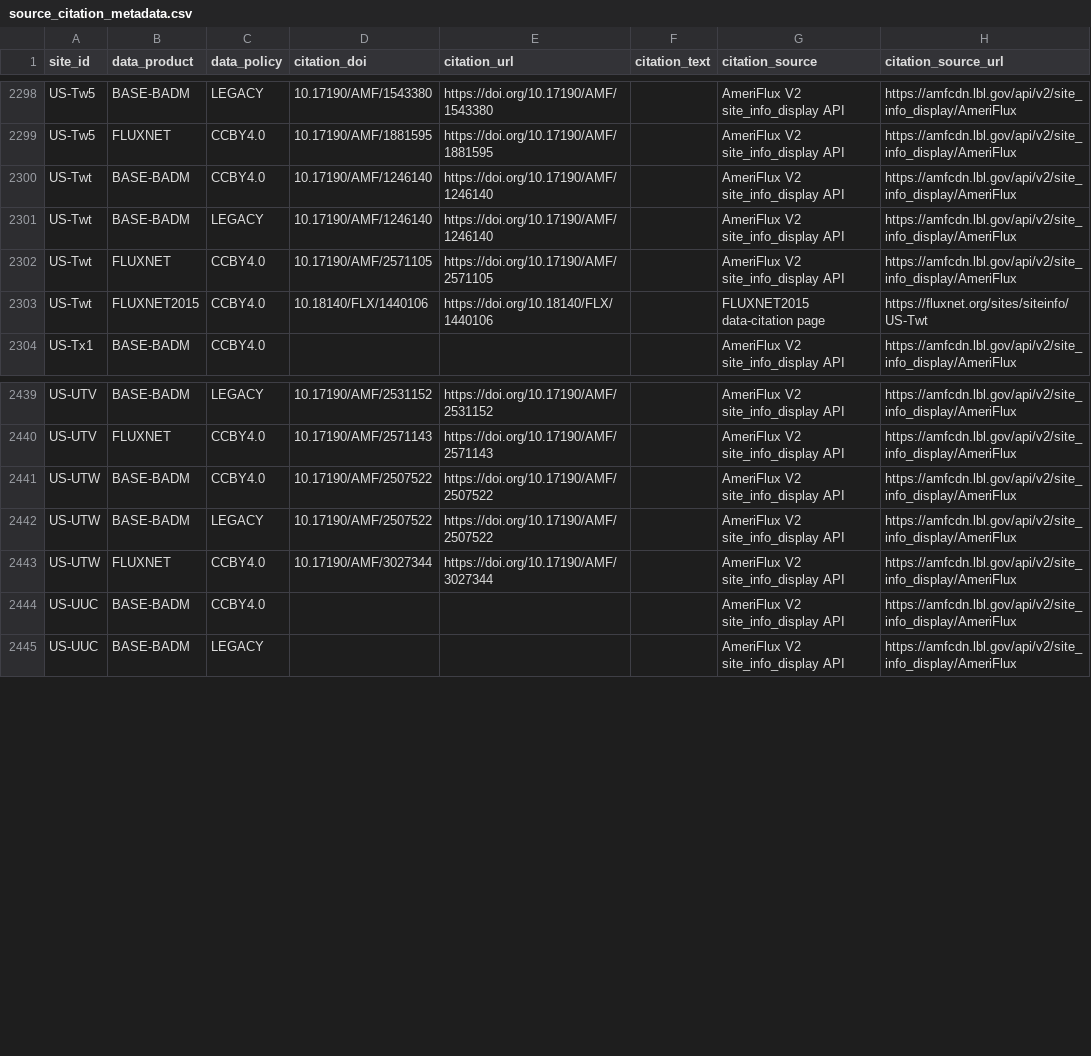
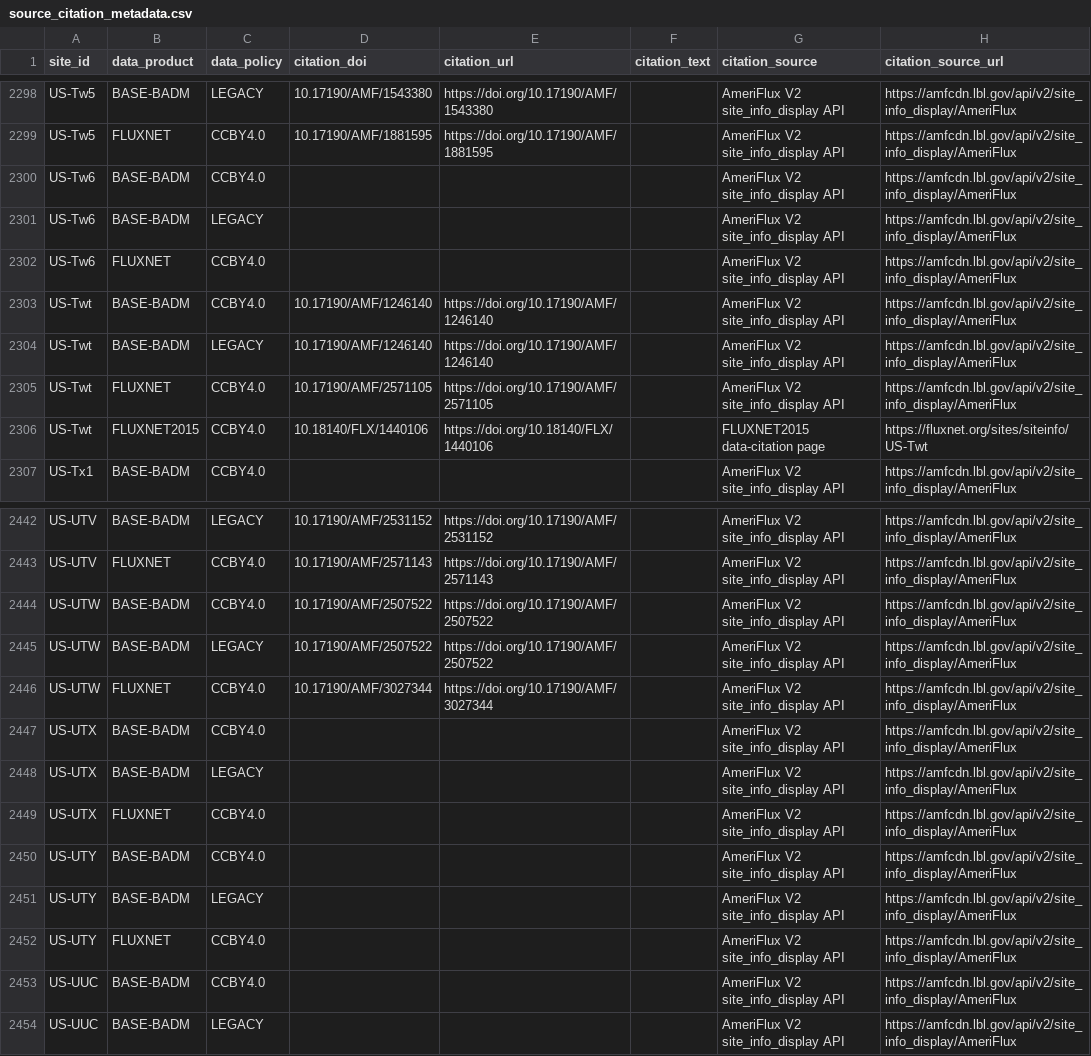
Before and after one commit to trevorkeenan/fluxnet-data-explorer, a CSV file: assets/source_citation_metadata.csv, drawn as a sheet; only a part is shown, gaps mark what is left out; the diff names each change by its address in the sheet, - before the commit and + after, or states it on an @@ line.

```diff
--- a/assets/source_citation_metadata.csv
+++ b/assets/source_citation_metadata.csv
+row 2300: US-Tw6 | BASE-BADM | CCBY4.0 |  |  |  | AmeriFlux V2 site_info_display API | https://amfcdn.lbl.gov/api/v2/site_info_display/AmeriFlux
+row 2301: US-Tw6 | BASE-BADM | LEGACY |  |  |  | AmeriFlux V2 site_info_display API | https://amfcdn.lbl.gov/api/v2/site_info_display/AmeriFlux
+row 2302: US-Tw6 | FLUXNET | CCBY4.0 |  |  |  | AmeriFlux V2 site_info_display API | https://amfcdn.lbl.gov/api/v2/site_info_display/AmeriFlux
+row 2447: US-UTX | BASE-BADM | CCBY4.0 |  |  |  | AmeriFlux V2 site_info_display API | https://amfcdn.lbl.gov/api/v2/site_info_display/AmeriFlux
+row 2448: US-UTX | BASE-BADM | LEGACY |  |  |  | AmeriFlux V2 site_info_display API | https://amfcdn.lbl.gov/api/v2/site_info_display/AmeriFlux
+row 2449: US-UTX | FLUXNET | CCBY4.0 |  |  |  | AmeriFlux V2 site_info_display API | https://amfcdn.lbl.gov/api/v2/site_info_display/AmeriFlux
+row 2450: US-UTY | BASE-BADM | CCBY4.0 |  |  |  | AmeriFlux V2 site_info_display API | https://amfcdn.lbl.gov/api/v2/site_info_display/AmeriFlux
+row 2451: US-UTY | BASE-BADM | LEGACY |  |  |  | AmeriFlux V2 site_info_display API | https://amfcdn.lbl.gov/api/v2/site_info_display/AmeriFlux
+row 2452: US-UTY | FLUXNET | CCBY4.0 |  |  |  | AmeriFlux V2 site_info_display API | https://amfcdn.lbl.gov/api/v2/site_info_display/AmeriFlux
```
Also changed, not shown: assets/ameriflux_site_info.csv, assets/efd_curated_sites_snapshot.csv, 7 other files.
